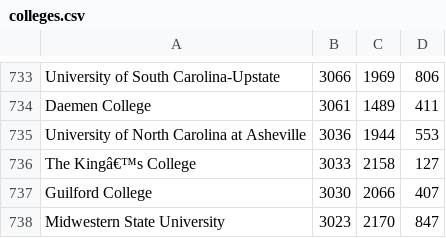
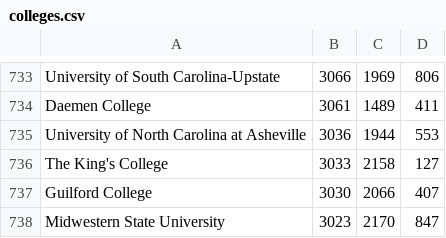
Before and after one commit to jguzauckas/college-admissions-project, a CSV file: colleges.csv, drawn as a sheet; only a part is shown, gaps mark what is left out.

```diff
--- a/colleges.csv
+++ b/colleges.csv
@@ -735,3 +735,3 @@ Daemen College,3061,1489,411
 University of North Carolina at Asheville,3036,1944,553
-The Kingâ€™s College,3033,2158,127
+The King's College,3033,2158,127
 Guilford College,3030,2066,407
```
Also changed, not shown: 4 other files.
